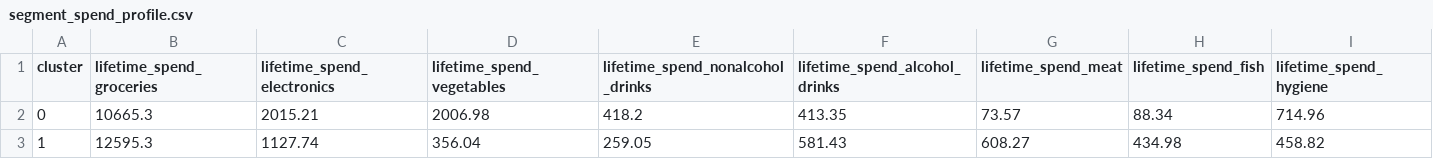
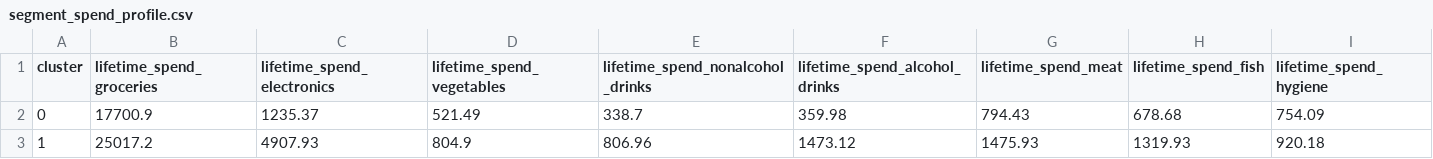
Before and after one commit to CarlotaMarto/costumer_seg_app_cm, a CSV file: datasets/segment_spend_profile.csv, drawn as a sheet; only a part is shown; the diff covers the shown part only; the diff names each change by its address in the sheet, - before the commit and + after, or states it on an @@ line.

```diff
--- a/datasets/segment_spend_profile.csv
+++ b/datasets/segment_spend_profile.csv
-B2 (lifetime_spend_groceries): 10665.3
+B2 (lifetime_spend_groceries): 17700.9
-C2 (lifetime_spend_electronics): 2015.21
+C2 (lifetime_spend_electronics): 1235.37
-D2 (lifetime_spend_vegetables): 2006.98
+D2 (lifetime_spend_vegetables): 521.49
-E2 (lifetime_spend_nonalcohol_drinks): 418.2
+E2 (lifetime_spend_nonalcohol_drinks): 338.7
-F2 (lifetime_spend_alcohol_drinks): 413.35
+F2 (lifetime_spend_alcohol_drinks): 359.98
-G2 (lifetime_spend_meat): 73.57
+G2 (lifetime_spend_meat): 794.43
-H2 (lifetime_spend_fish): 88.34
+H2 (lifetime_spend_fish): 678.68
-I2 (lifetime_spend_hygiene): 714.96
+I2 (lifetime_spend_hygiene): 754.09
-B3 (lifetime_spend_groceries): 12595.3
+B3 (lifetime_spend_groceries): 25017.2
-C3 (lifetime_spend_electronics): 1127.74
+C3 (lifetime_spend_electronics): 4907.93
-D3 (lifetime_spend_vegetables): 356.04
+D3 (lifetime_spend_vegetables): 804.9
-E3 (lifetime_spend_nonalcohol_drinks): 259.05
+E3 (lifetime_spend_nonalcohol_drinks): 806.96
-F3 (lifetime_spend_alcohol_drinks): 581.43
+F3 (lifetime_spend_alcohol_drinks): 1473.12
-G3 (lifetime_spend_meat): 608.27
+G3 (lifetime_spend_meat): 1475.93
-H3 (lifetime_spend_fish): 434.98
+H3 (lifetime_spend_fish): 1319.93
-I3 (lifetime_spend_hygiene): 458.82
+I3 (lifetime_spend_hygiene): 920.18
```
Also changed, not shown: 83 edited cells elsewhere in this file, datasets/customer_segments.csv, datasets/id_and_cluster.csv, 18 other files.
